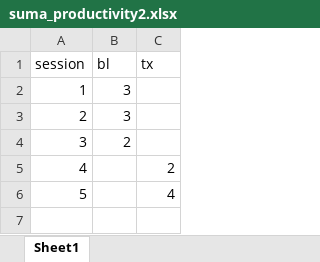
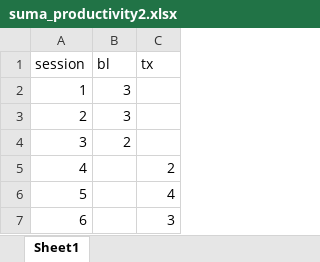
Before and after one commit to Jim-Wright90/summer_pilot, an Excel workbook: data/suma_productivity2.xlsx, sheet Sheet1, drawn as a sheet; values as stored, in another font and other column widths than the file's, no borders; the diff names each change by its address in the sheet, - before the commit and + after, or states it on an @@ line.

Commit message:
All data collection complete

```diff
--- a/data/suma_productivity2.xlsx (sheet Sheet1)
+++ b/data/suma_productivity2.xlsx (sheet Sheet1)
+row 7: 6 |  | 3
```
Also changed, not shown: data/suma_hit.xlsx, data/suma_productivity.xlsx, 6 other files.
